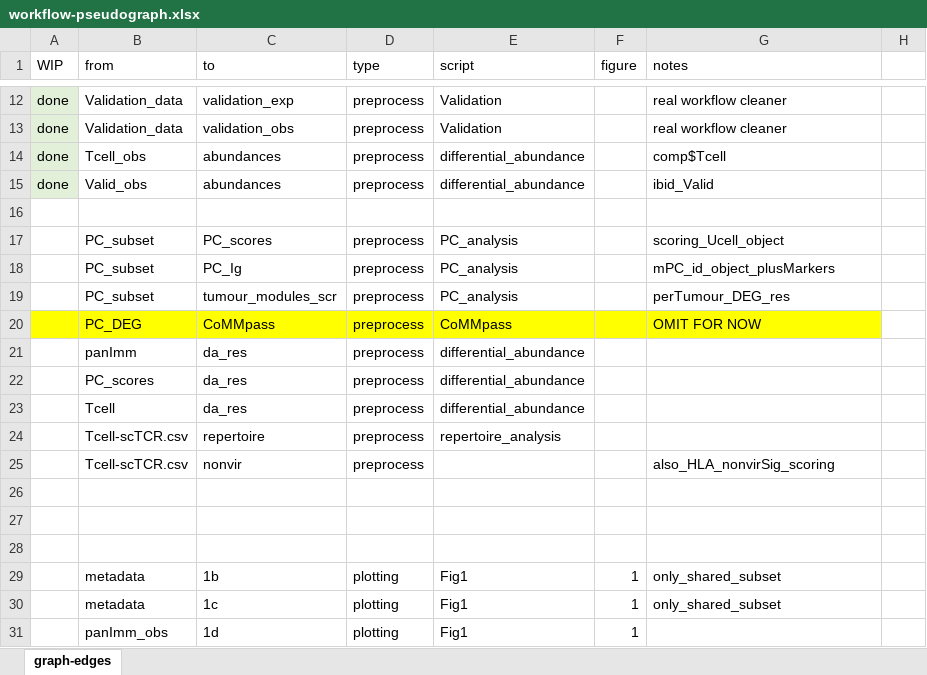
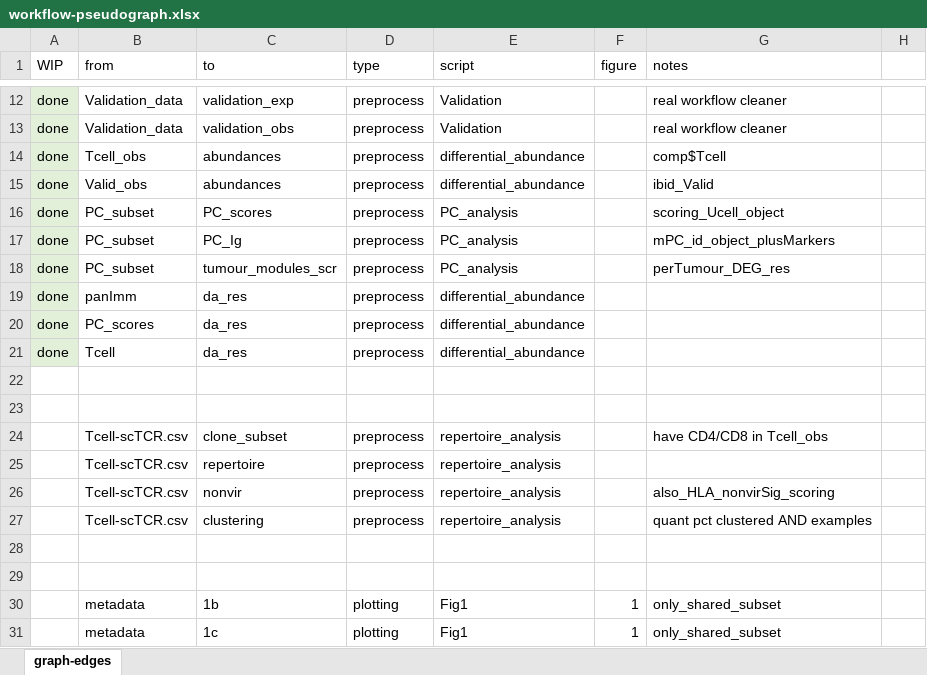
Before and after one commit to kanefos/myeloma-singlecell, an Excel workbook: workflow-pseudograph.xlsx, sheet graph-edges, drawn as a sheet; only a part is shown, gaps mark what is left out; the shorter side is filled out with more unchanged rows; values as stored, in another font and other column widths than the file's, no borders; removed rows and columns are numbered as before the commit, all else as after; the diff names each change by its address in the sheet, - before the commit and + after, or states it on an @@ line.

```diff
--- a/workflow-pseudograph.xlsx (sheet graph-edges)
+++ b/workflow-pseudograph.xlsx (sheet graph-edges)
+row 16: done | PC_subset | PC_scores | preprocess | PC_analysis |  | scoring_Ucell_object
+row 17: done | PC_subset | PC_Ig | preprocess | PC_analysis |  | mPC_id_object_plusMarkers
+row 18: done | PC_subset | tumour_modules_scr | preprocess | PC_analysis |  | perTumour_DEG_res
+row 19: done | panImm | da_res | preprocess | differential_abundance
+row 20: done | PC_scores | da_res | preprocess | differential_abundance
+row 21: done | Tcell | da_res | preprocess | differential_abundance
-row 23:  | PC_subset | PC_scores | preprocess | PC_analysis |  | scoring_Ucell_object
+row 23: (empty)
-row 18:  | PC_subset | PC_Ig | preprocess | PC_analysis |  | mPC_id_object_plusMarkers
-row 19:  | PC_subset | tumour_modules_scr | preprocess | PC_analysis |  | perTumour_DEG_res
-row 20:  | PC_DEG | CoMMpass | preprocess | CoMMpass |  | OMIT FOR NOW
-row 21:  | panImm | da_res | preprocess | differential_abundance
-row 22:  | PC_scores | da_res | preprocess | differential_abundance
-row 23:  | Tcell | da_res | preprocess | differential_abundance
+row 24:  | Tcell-scTCR.csv | clone_subset | preprocess | repertoire_analysis |  | have CD4/CD8 in Tcell_obs
-E26 (script): (empty)
+E26 (script): repertoire_analysis
-row 27: (empty)
+row 27:  | Tcell-scTCR.csv | clustering | preprocess | repertoire_analysis |  | quant pct clustered AND examples
```
Also changed, not shown: 5 other files.
